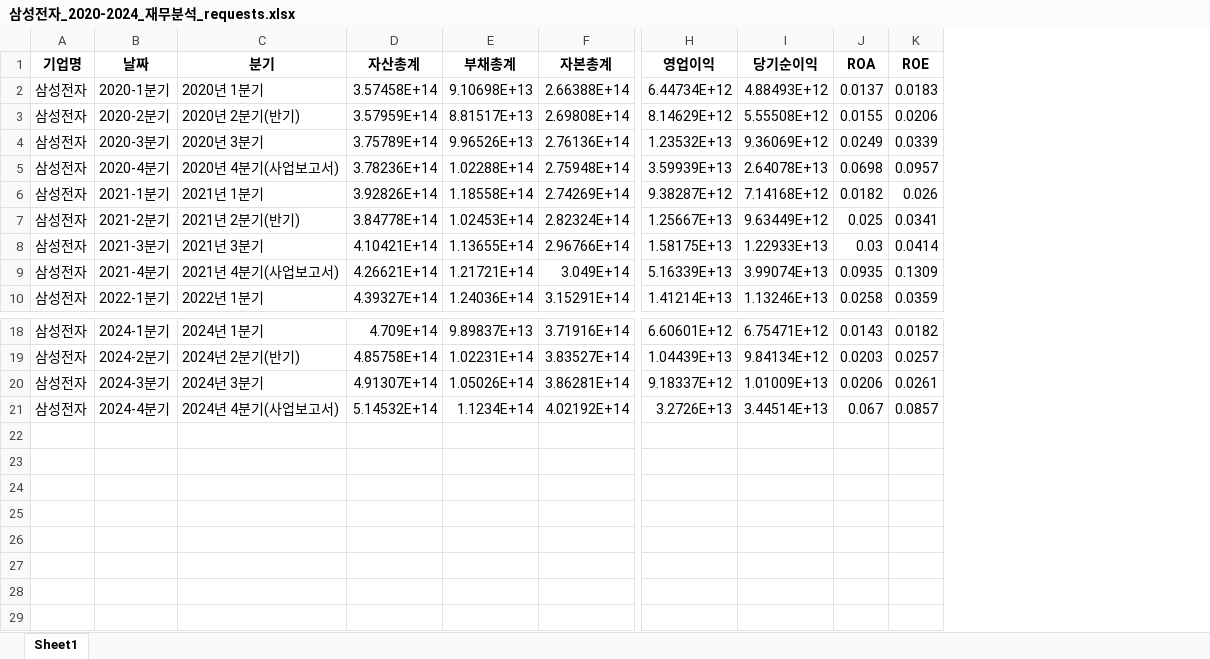
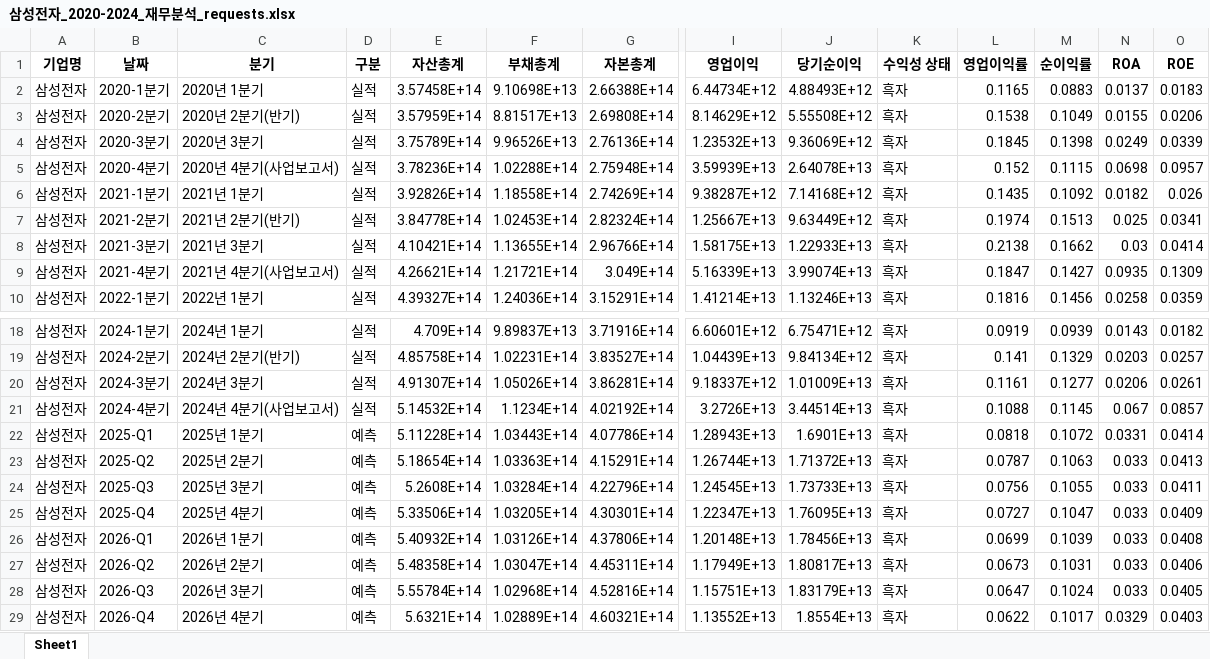
Before and after one commit to BearCat0812/Automatic-Analysis, an Excel workbook: 삼성전자_2020-2024_재무분석_requests.xlsx, sheet Sheet1, drawn as a sheet; only a part is shown, gaps mark what is left out; values as stored, in another font and other column widths than the file's, no borders; rows hold the shown columns only; the diff names each change by its address in the sheet, - before the commit and + after, or states it on an @@ line.

```diff
--- a/삼성전자_2020-2024_재무분석_requests.xlsx (sheet Sheet1)
+++ b/삼성전자_2020-2024_재무분석_requests.xlsx (sheet Sheet1)
+column D (구분), rows 2-10: all 실적; rows 18-21: all 실적
+column K (수익성 상태), rows 2-10: all 흑자; rows 18-21: all 흑자
+column L (영업이익률), rows 2-10: 0.1165 | 0.1538 | 0.1845 | 0.152 | 0.1435 | 0.1974 | 0.2138 | 0.1847 | 0.1816; rows 18-21: 0.0919 | 0.141 | 0.1161 | 0.1088
+column M (순이익률), rows 2-10: 0.0883 | 0.1049 | 0.1398 | 0.1115 | 0.1092 | 0.1513 | 0.1662 | 0.1427 | 0.1456; rows 18-21: 0.0939 | 0.1329 | 0.1277 | 0.1145
+row 22: 삼성전자 | 2025-Q1 | 2025년 1분기 | 예측 | 5.11228E+14 | 1.03443E+14 | 4.07786E+14 | 1.28943E+13 | 1.6901E+13 | 흑자 | 0.0818 | 0.1072 | 0.0331 | 0.0414
+row 23: 삼성전자 | 2025-Q2 | 2025년 2분기 | 예측 | 5.18654E+14 | 1.03363E+14 | 4.15291E+14 | 1.26744E+13 | 1.71372E+13 | 흑자 | 0.0787 | 0.1063 | 0.033 | 0.0413
+row 24: 삼성전자 | 2025-Q3 | 2025년 3분기 | 예측 | 5.2608E+14 | 1.03284E+14 | 4.22796E+14 | 1.24545E+13 | 1.73733E+13 | 흑자 | 0.0756 | 0.1055 | 0.033 | 0.0411
+row 25: 삼성전자 | 2025-Q4 | 2025년 4분기 | 예측 | 5.33506E+14 | 1.03205E+14 | 4.30301E+14 | 1.22347E+13 | 1.76095E+13 | 흑자 | 0.0727 | 0.1047 | 0.033 | 0.0409
+row 26: 삼성전자 | 2026-Q1 | 2026년 1분기 | 예측 | 5.40932E+14 | 1.03126E+14 | 4.37806E+14 | 1.20148E+13 | 1.78456E+13 | 흑자 | 0.0699 | 0.1039 | 0.033 | 0.0408
+row 27: 삼성전자 | 2026-Q2 | 2026년 2분기 | 예측 | 5.48358E+14 | 1.03047E+14 | 4.45311E+14 | 1.17949E+13 | 1.80817E+13 | 흑자 | 0.0673 | 0.1031 | 0.033 | 0.0406
+row 28: 삼성전자 | 2026-Q3 | 2026년 3분기 | 예측 | 5.55784E+14 | 1.02968E+14 | 4.52816E+14 | 1.15751E+13 | 1.83179E+13 | 흑자 | 0.0647 | 0.1024 | 0.033 | 0.0405
+row 29: 삼성전자 | 2026-Q4 | 2026년 4분기 | 예측 | 5.6321E+14 | 1.02889E+14 | 4.60321E+14 | 1.13552E+13 | 1.8554E+13 | 흑자 | 0.0622 | 0.1017 | 0.0329 | 0.0403
```
Also changed, not shown: 1 other file.
